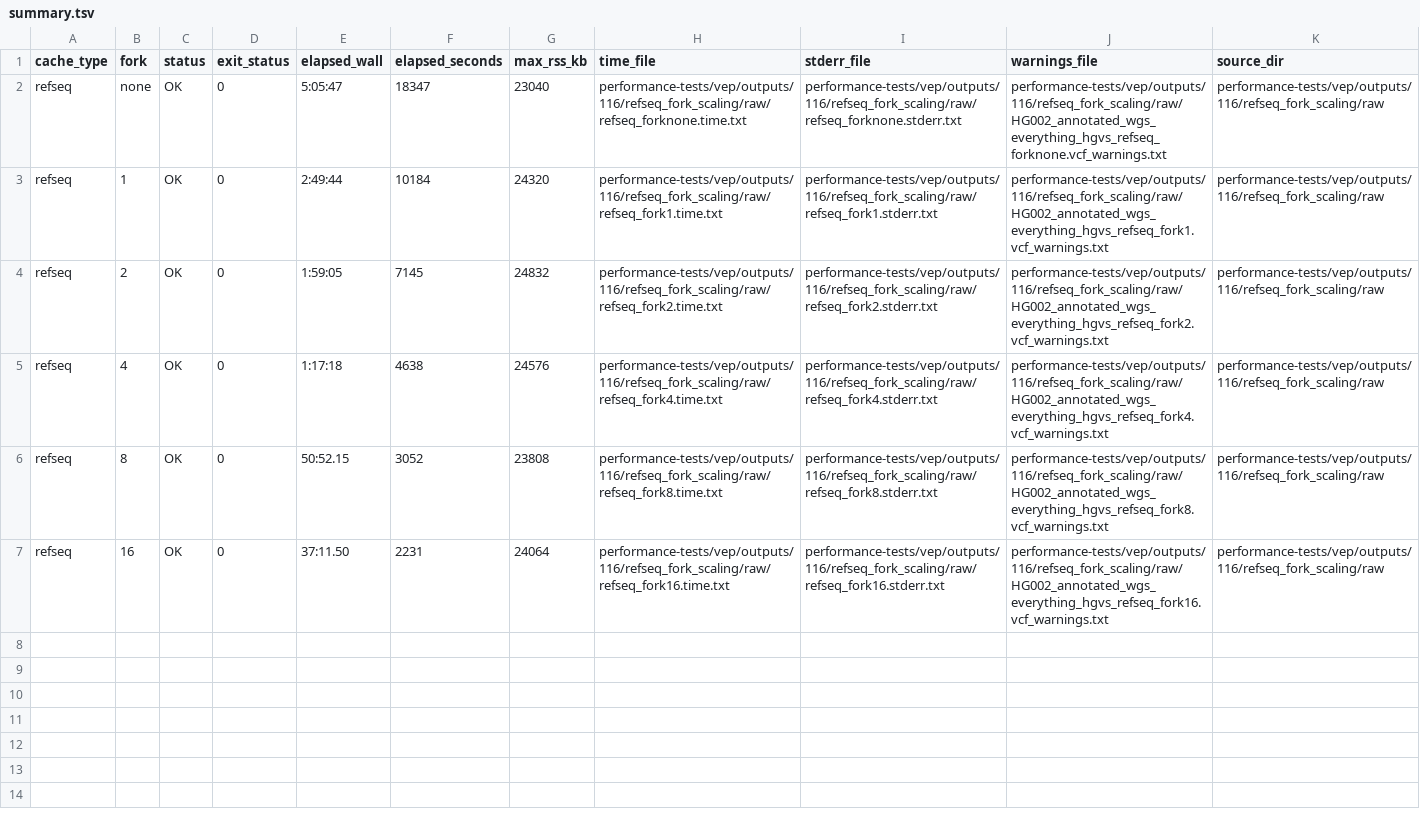
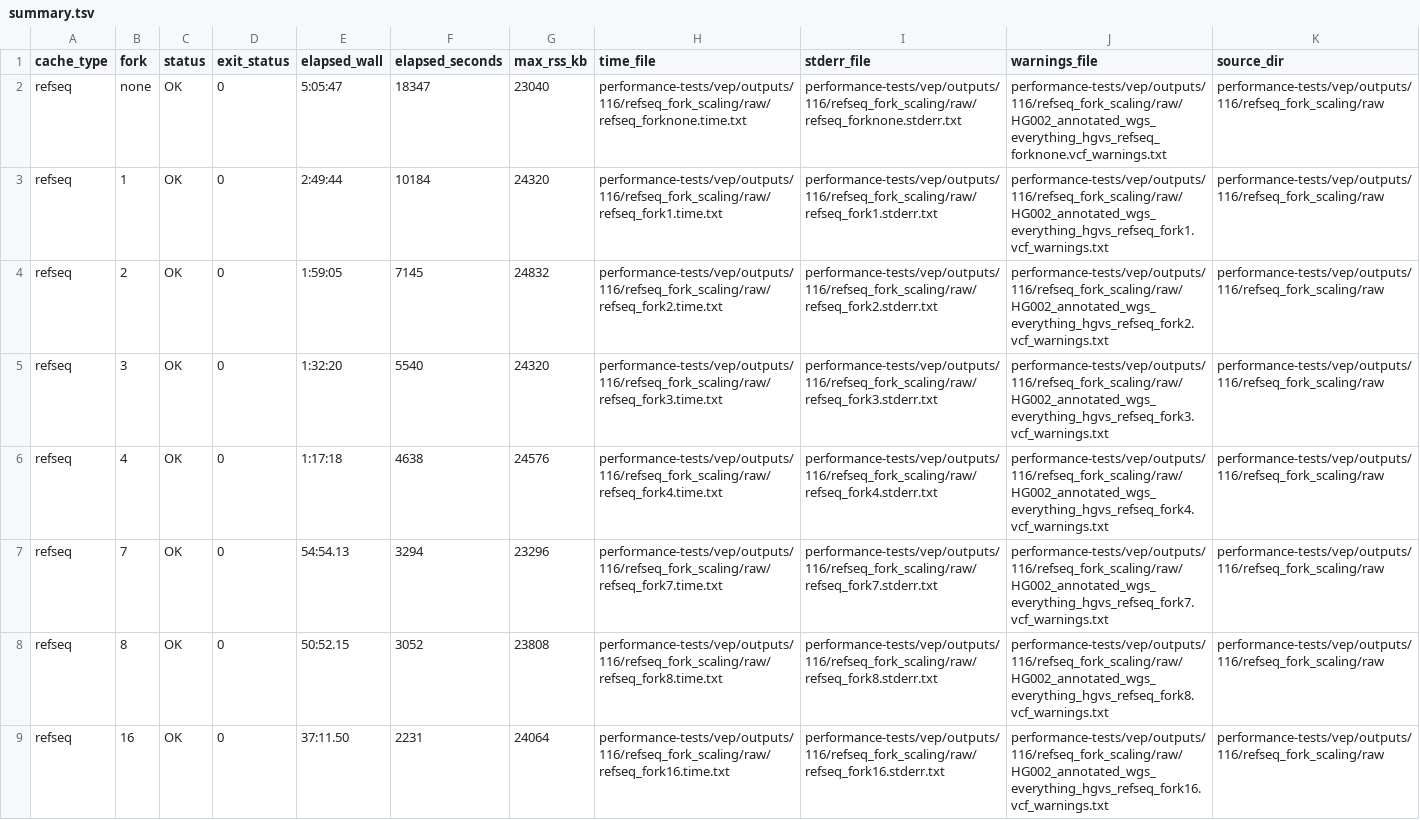
Before and after one commit to biodatageeks/vepyr, a TSV file: performance-tests/vep/outputs/116/refseq_fork_scaling/summary.tsv, drawn as a sheet; the diff names each change by its address in the sheet, - before the commit and + after, or states it on an @@ line.

```diff
--- a/performance-tests/vep/outputs/116/refseq_fork_scaling/summary.tsv
+++ b/performance-tests/vep/outputs/116/refseq_fork_scaling/summary.tsv
+row 5: refseq | 3 | OK | 0 | 1:32:20 | 5540 | 24320 | performance-tests/vep/outputs/116/refseq_fork_scaling/raw/refseq_fork3.time.txt | performance-tests/vep/outputs/116/refseq_fork_scaling/raw/refseq_fork3.stderr.txt | performance-tests/vep/outputs/116/refseq_fork_scaling/raw/HG002_annotated_wgs_everything_hgvs_refseq_fork3.vcf_warnings.txt | performance-tests/vep/outputs/116/refseq_fork_scaling/raw
+row 7: refseq | 7 | OK | 0 | 54:54.13 | 3294 | 23296 | performance-tests/vep/outputs/116/refseq_fork_scaling/raw/refseq_fork7.time.txt | performance-tests/vep/outputs/116/refseq_fork_scaling/raw/refseq_fork7.stderr.txt | performance-tests/vep/outputs/116/refseq_fork_scaling/raw/HG002_annotated_wgs_everything_hgvs_refseq_fork7.vcf_warnings.txt | performance-tests/vep/outputs/116/refseq_fork_scaling/raw
```
Also changed, not shown: performance-tests/vep/outputs/116/merged_fork_scaling/summary.tsv, 14 other files.
